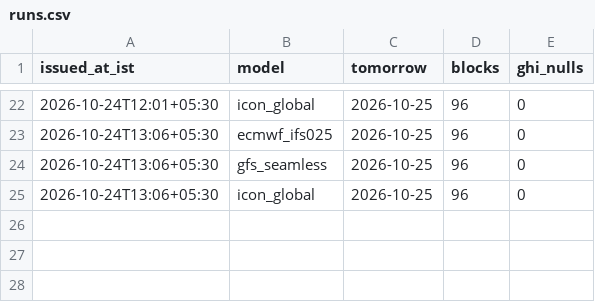
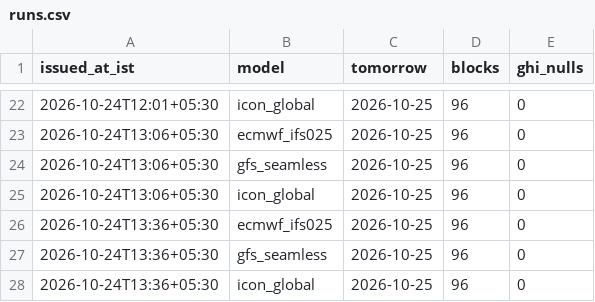
Before and after one commit to divyabasavraj/solar-schedule, a CSV file: data/live/runs.csv, drawn as a sheet; only a part is shown, gaps mark what is left out; the diff names each change by its address in the sheet, - before the commit and + after, or states it on an @@ line.

```diff
--- a/data/live/runs.csv
+++ b/data/live/runs.csv
+row 26: 2026-10-24T13:36+05:30 | ecmwf_ifs025 | 2026-10-25 | 96 | 0
+row 27: 2026-10-24T13:36+05:30 | gfs_seamless | 2026-10-25 | 96 | 0
+row 28: 2026-10-24T13:36+05:30 | icon_global | 2026-10-25 | 96 | 0
```
Also changed, not shown: 2 other files.
